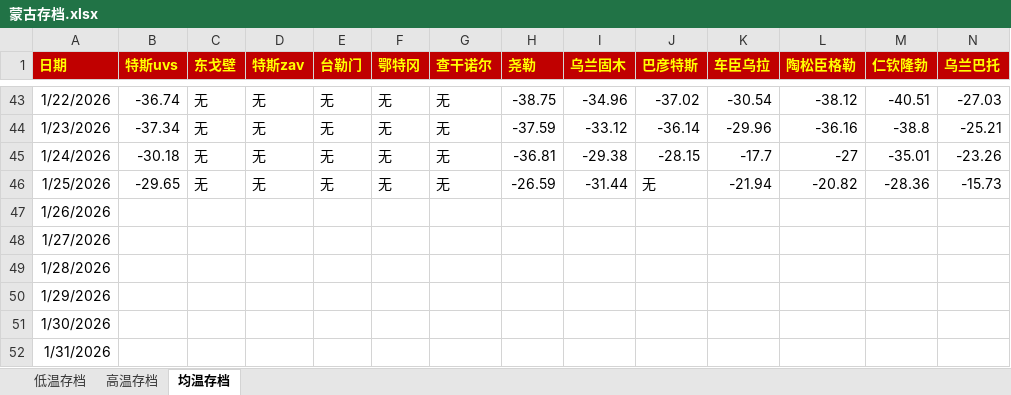
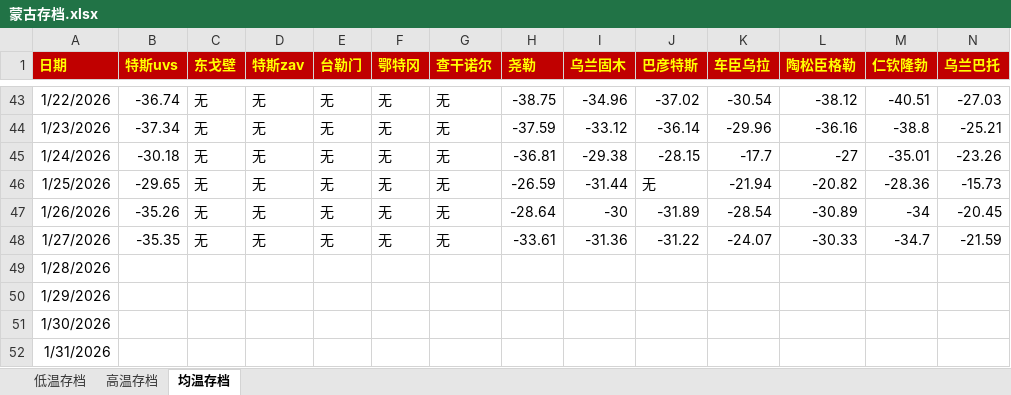
Before and after one commit to qkvkql/default, an Excel workbook: 气象/蒙古存档.xlsx, sheet 均温存档, drawn as a sheet; only a part is shown, gaps mark what is left out; values as stored, in another font and other column widths than the file's, no borders; the diff names each change by its address in the sheet, - before the commit and + after, or states it on an @@ line.

```diff
--- a/气象/蒙古存档.xlsx (sheet 均温存档)
+++ b/气象/蒙古存档.xlsx (sheet 均温存档)
-B47 (特斯uvs): (empty)
+B47 (特斯uvs): -35.26
-C47:C48 (东戈壁): (empty)
+C47:C48 (东戈壁): 无
-D47:D48 (特斯zav): (empty)
+D47:D48 (特斯zav): 无
-E47:E48 (台勒门): (empty)
+E47:E48 (台勒门): 无
-F47:F48 (鄂特冈): (empty)
+F47:F48 (鄂特冈): 无
-G47:G48 (查干诺尔): (empty)
+G47:G48 (查干诺尔): 无
-H47 (尧勒): (empty)
+H47 (尧勒): -28.64
-I47 (乌兰固木): (empty)
+I47 (乌兰固木): -30
-J47 (巴彦特斯): (empty)
+J47 (巴彦特斯): -31.89
-K47 (车臣乌拉): (empty)
+K47 (车臣乌拉): -28.54
-L47 (陶松臣格勒): (empty)
+L47 (陶松臣格勒): -30.89
-M47 (仁钦隆勃): (empty)
+M47 (仁钦隆勃): -34
-N47 (乌兰巴托): (empty)
+N47 (乌兰巴托): -20.45
-B48 (特斯uvs): (empty)
+B48 (特斯uvs): -35.35
-H48 (尧勒): (empty)
+H48 (尧勒): -33.61
-I48 (乌兰固木): (empty)
+I48 (乌兰固木): -31.36
-J48 (巴彦特斯): (empty)
+J48 (巴彦特斯): -31.22
-K48 (车臣乌拉): (empty)
+K48 (车臣乌拉): -24.07
-L48 (陶松臣格勒): (empty)
+L48 (陶松臣格勒): -30.33
-M48 (仁钦隆勃): (empty)
+M48 (仁钦隆勃): -34.7
-N48 (乌兰巴托): (empty)
+N48 (乌兰巴托): -21.59
```
Also changed, not shown: sheet 高温存档, sheet 低温存档, 气象/For_Python_站点信息和记录.xlsx, 气象/蒙古气象/蒙古-50记录 & 东亚极端冷月均温排名.xlsx.
